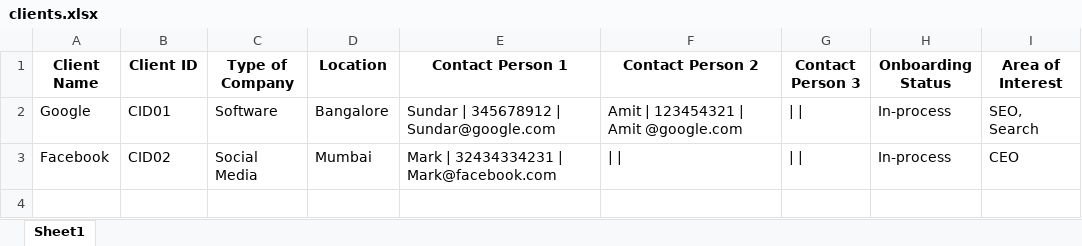
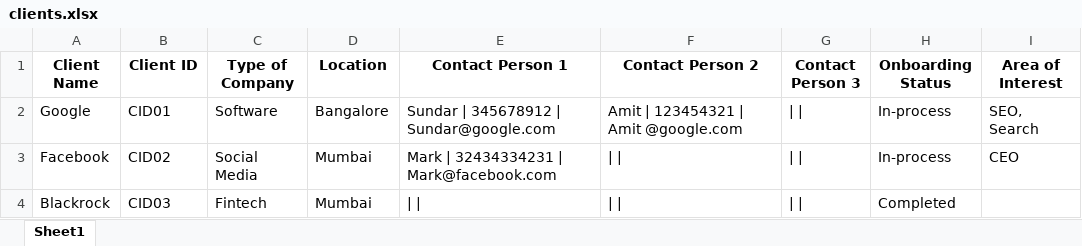
Before and after one commit to advait1307/crm-tool-db, an Excel workbook: backups/clients.xlsx, sheet Sheet1, drawn as a sheet; values as stored, in another font and other column widths than the file's, no borders; the diff names each change by its address in the sheet, - before the commit and + after, or states it on an @@ line.

Commit message:
Automated backup: clients

```diff
--- a/backups/clients.xlsx (sheet Sheet1)
+++ b/backups/clients.xlsx (sheet Sheet1)
+row 4: Blackrock | CID03 | Fintech | Mumbai | | | | | | | | | | Completed
```
